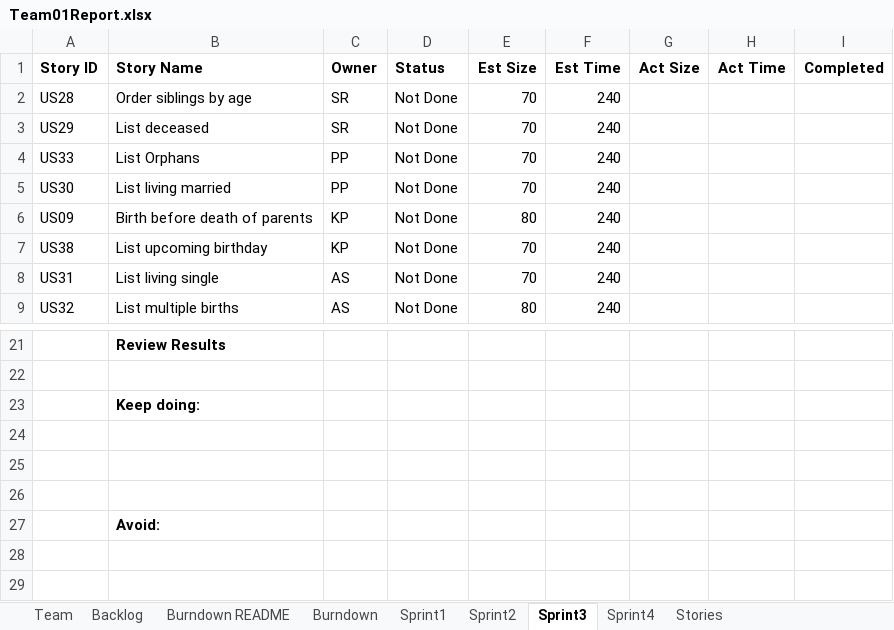
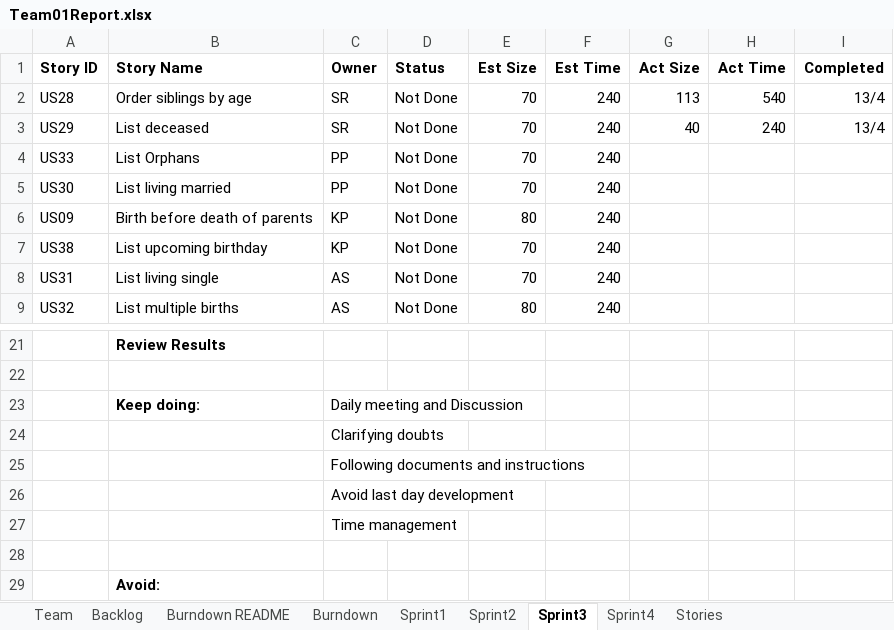
Before and after one commit to SmitaRath/AgileMethodologies_FinalProject, an Excel workbook: Team01Report.xlsx, sheet Sprint3, drawn as a sheet; only a part is shown, gaps mark what is left out; values as stored, in another font and other column widths than the file's, no borders; the diff names each change by its address in the sheet, - before the commit and + after, or states it on an @@ line.

Commit message:
Report updated

```diff
--- a/Team01Report.xlsx (sheet Sprint3)
+++ b/Team01Report.xlsx (sheet Sprint3)
-G2 (Act Size): (empty)
+G2 (Act Size): 113
-H2 (Act Time): (empty)
+H2 (Act Time): 540
-I2:I3 (Completed): (empty)
+I2:I3 (Completed): 13/4
-G3 (Act Size): (empty)
+G3 (Act Size): 40
-H3 (Act Time): (empty)
+H3 (Act Time): 240
-C23 (Owner): (empty)
+C23 (Owner): Daily meeting and Discussion
-C24 (Owner): (empty)
+C24 (Owner): Clarifying doubts
-C25 (Owner): (empty)
+C25 (Owner): Following documents and instructions
+row 26:  |  | Avoid last day development
+row 27:  |  | Time management
```
Also changed, not shown: sheet Backlog.
